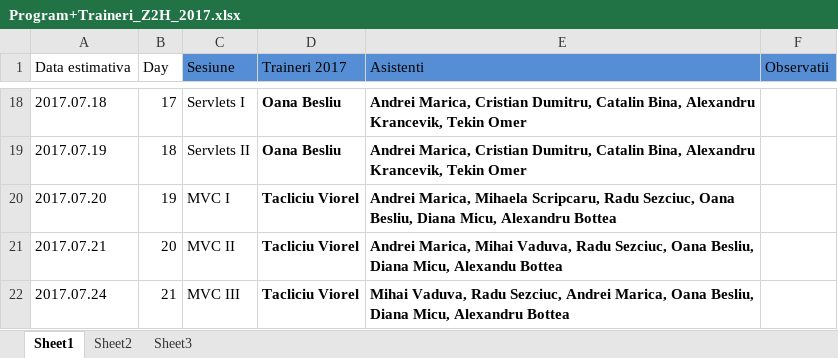
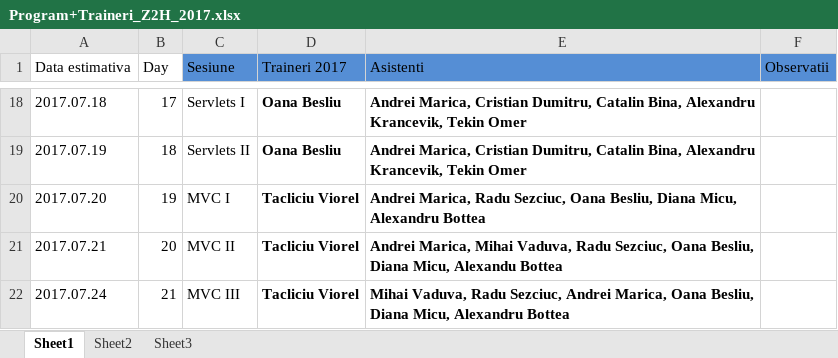
Before and after one commit to ZeroToHero-2017/program, an Excel workbook: Program+Traineri_Z2H_2017.xlsx, sheet Sheet1, drawn as a sheet; only a part is shown, gaps mark what is left out; values as stored, in another font and other column widths than the file's, no borders; the diff names each change by its address in the sheet, - before the commit and + after, or states it on an @@ line.

Commit message:
commit

```diff
--- a/Program+Traineri_Z2H_2017.xlsx (sheet Sheet1)
+++ b/Program+Traineri_Z2H_2017.xlsx (sheet Sheet1)
-E20 (Asistenti): Andrei Marica, Mihaela Scripcaru, Radu Sezciuc,…
+E20 (Asistenti): Andrei Marica, Radu Sezciuc,…
```
